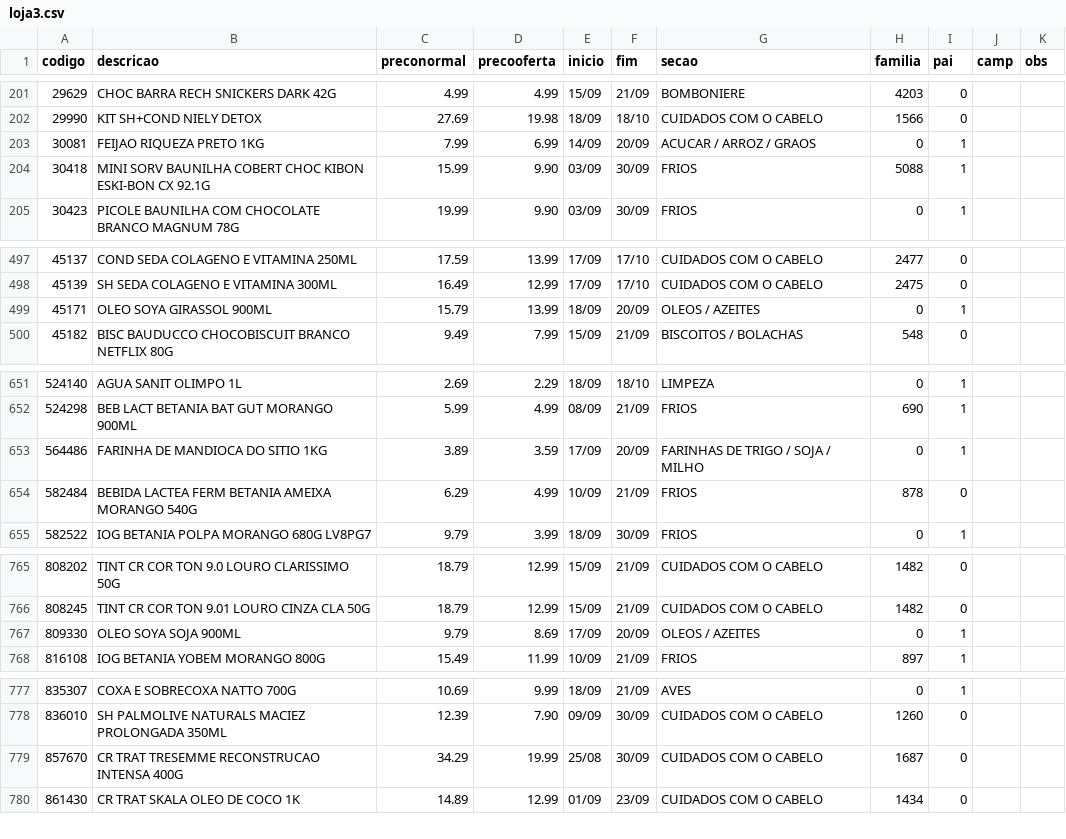
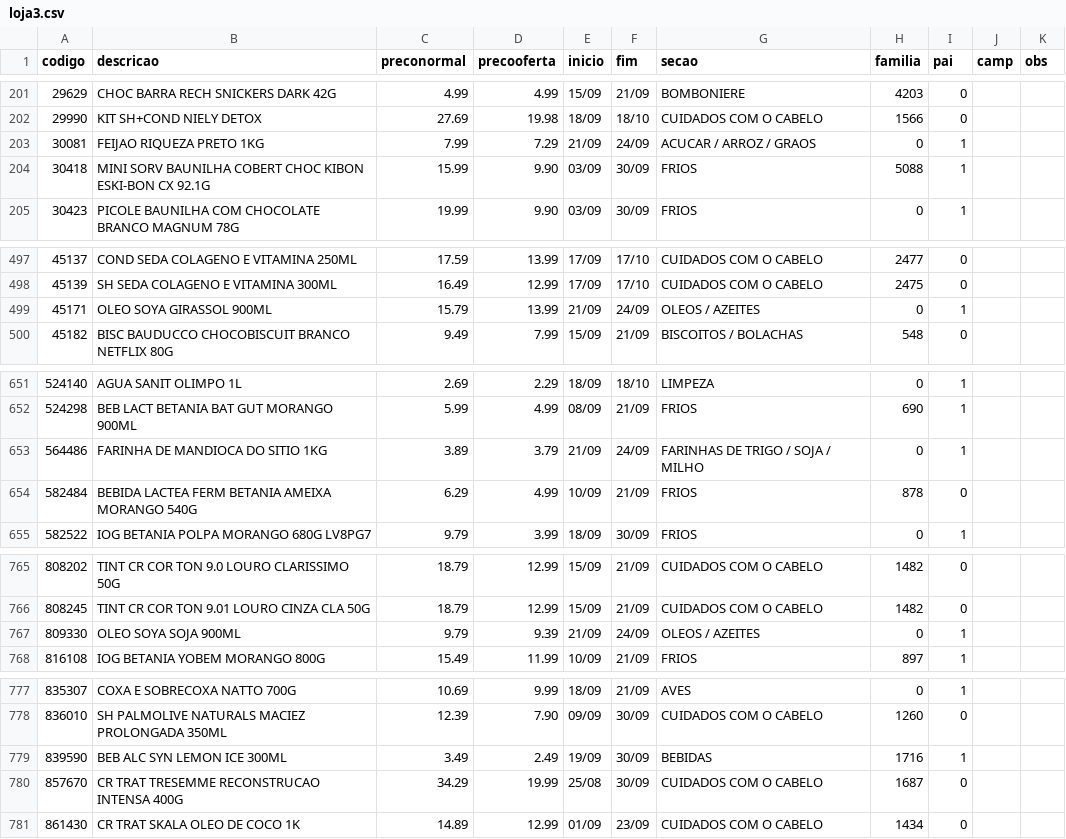
Before and after one commit to luciano504/placas, a CSV file: data/loja3.csv, drawn as a sheet; only a part is shown, gaps mark what is left out; the diff covers the shown part only.

```diff
--- a/data/loja3.csv
+++ b/data/loja3.csv
@@ -202,3 +202,3 @@ codigo,descricao,preconormal,precooferta,inicio,fim,secao,familia,pai,camp,obs
 29990,KIT SH+COND NIELY DETOX,27.69,19.98,18/09,18/10,CUIDADOS COM O CABELO,1566,0,,
-30081,FEIJAO RIQUEZA PRETO 1KG,7.99,6.99,14/09,20/09,ACUCAR / ARROZ / GRAOS,0,1,,
+30081,FEIJAO RIQUEZA PRETO 1KG,7.99,7.29,21/09,24/09,ACUCAR / ARROZ / GRAOS,0,1,,
 30418,MINI SORV BAUNILHA COBERT CHOC KIBON ESKI-BON CX 92.1G,15.99,9.90,03/09,30/09,FRIOS,5088,1,,
@@ -498,3 +498,3 @@ codigo,descricao,preconormal,precooferta,inicio,fim,secao,familia,pai,camp,obs
 45139,SH SEDA COLAGENO E VITAMINA 300ML,16.49,12.99,17/09,17/10,CUIDADOS COM O CABELO,2475,0,,
-45171,OLEO SOYA GIRASSOL 900ML,15.79,13.99,18/09,20/09,OLEOS / AZEITES,0,1,,
+45171,OLEO SOYA GIRASSOL 900ML,15.79,13.99,21/09,24/09,OLEOS / AZEITES,0,1,,
 45182,BISC BAUDUCCO CHOCOBISCUIT BRANCO NETFLIX 80G,9.49,7.99,15/09,21/09,BISCOITOS / BOLACHAS,548,0,,
@@ -652,3 +652,3 @@ codigo,descricao,preconormal,precooferta,inicio,fim,secao,familia,pai,camp,obs
 524298,BEB LACT BETANIA BAT GUT MORANGO 900ML,5.99,4.99,08/09,21/09,FRIOS,690,1,,
-564486,FARINHA DE MANDIOCA DO SITIO 1KG,3.89,3.59,17/09,20/09,FARINHAS DE TRIGO / SOJA / MILHO,0,1,,
+564486,FARINHA DE MANDIOCA DO SITIO 1KG,3.89,3.79,21/09,24/09,FARINHAS DE TRIGO / SOJA / MILHO,0,1,,
 582484,BEBIDA LACTEA FERM BETANIA AMEIXA MORANGO 540G,6.29,4.99,10/09,21/09,FRIOS,878,0,,
@@ -766,3 +766,3 @@ codigo,descricao,preconormal,precooferta,inicio,fim,secao,familia,pai,camp,obs
 808245,TINT CR COR TON 9.01 LOURO CINZA CLA 50G,18.79,12.99,15/09,21/09,CUIDADOS COM O CABELO,1482,0,,
-809330,OLEO SOYA SOJA 900ML,9.79,8.69,17/09,20/09,OLEOS / AZEITES,0,1,,
+809330,OLEO SOYA SOJA 900ML,9.79,9.39,21/09,24/09,OLEOS / AZEITES,0,1,,
 816108,IOG BETANIA YOBEM MORANGO 800G,15.49,11.99,10/09,21/09,FRIOS,897,1,,
@@ -778,2 +778,3 @@ codigo,descricao,preconormal,precooferta,inicio,fim,secao,familia,pai,camp,obs
 836010,SH PALMOLIVE NATURALS MACIEZ PROLONGADA 350ML,12.39,7.90,09/09,30/09,CUIDADOS COM O CABELO,1260,0,,
+839590,BEB ALC SYN LEMON ICE 300ML,3.49,2.49,19/09,30/09,BEBIDAS,1716,1,,
 857670,CR TRAT TRESEMME RECONSTRUCAO INTENSA 400G,34.29,19.99,25/08,30/09,CUIDADOS COM O CABELO,1687,0,,
```
Also changed, not shown: 6 edited cells elsewhere in this file, data/campanhas.csv, data/loja1.csv, 6 other files.
